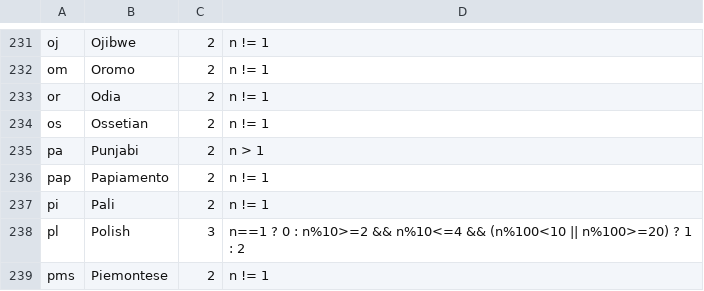
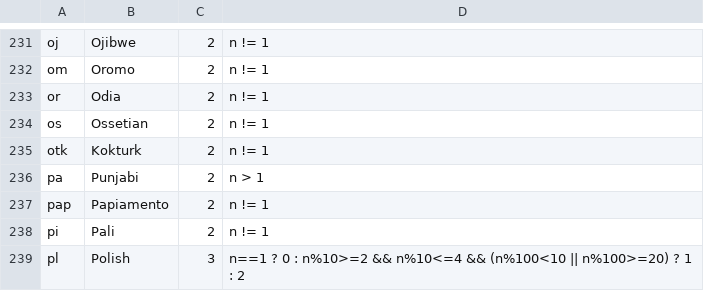
Before and after one commit to WeblateOrg/language-data, a CSV file: languages.csv, drawn as a sheet; only a part is shown, gaps mark what is left out; the shorter side is filled out with more unchanged rows.

Commit message:
Add Kokturk language
Signed-off-by: Michal Čihař <michal@cihar.com>

```diff
--- a/languages.csv
+++ b/languages.csv
@@ -234,2 +234,3 @@ or;Odia;2;n != 1
 os;Ossetian;2;n != 1
+otk;Kokturk;2;n != 1
 pa;Punjabi;2;n > 1
```
